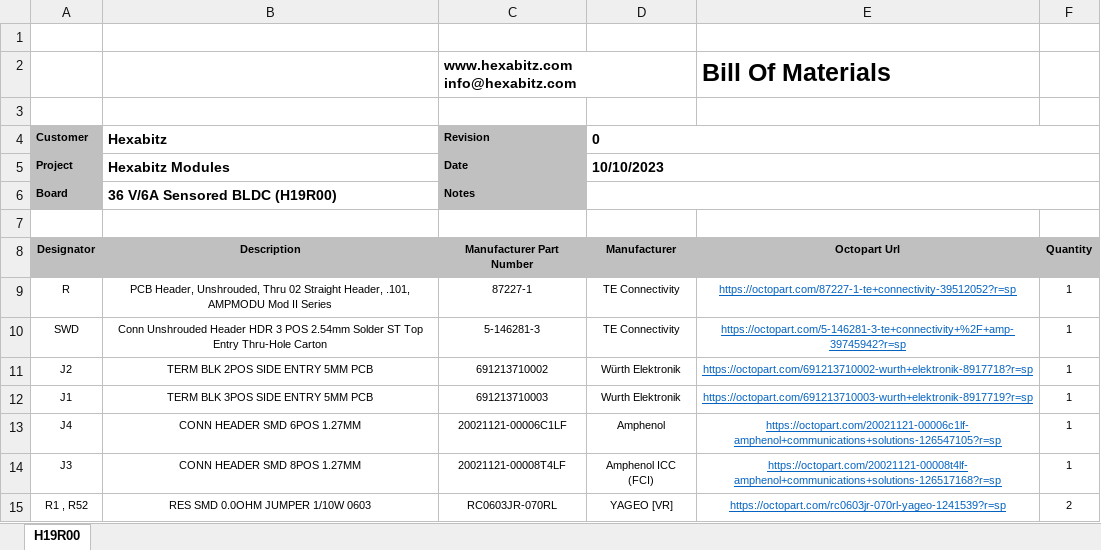
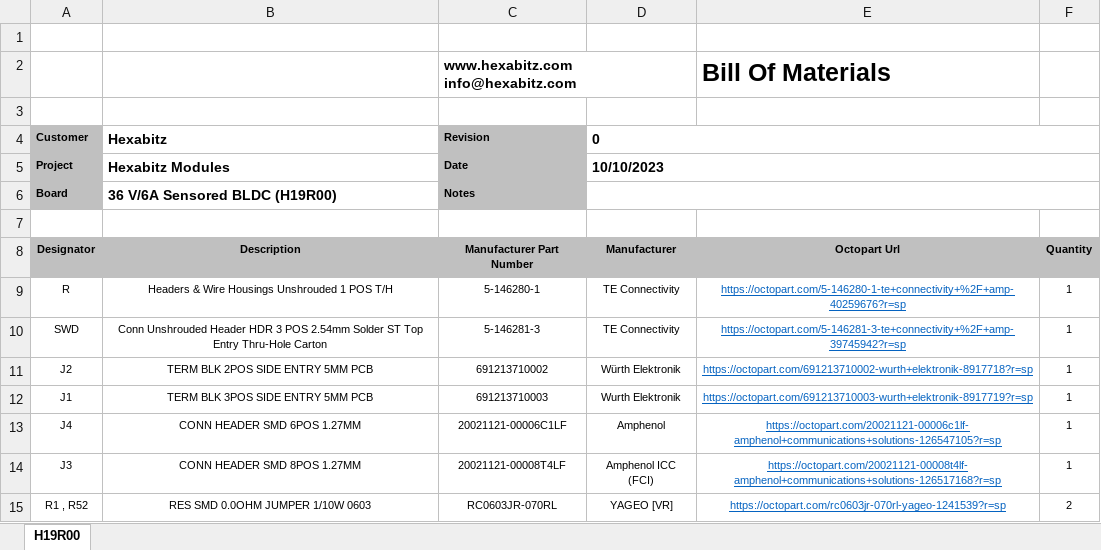
Before and after one commit to HexabitzPlatform/H19R0x-Hardware, an Excel workbook: H19R00/Released/BOM/H19R00.xlsx, sheet H19R00, drawn as a sheet; only a part is shown; values as stored, in another font and other column widths than the file's, no borders; charts and pictures not drawn; the diff names each change by its address in the sheet, - before the commit and + after, or states it on an @@ line.

```diff
--- a/H19R00/Released/BOM/H19R00.xlsx (sheet H19R00)
+++ b/H19R00/Released/BOM/H19R00.xlsx (sheet H19R00)
-B9 (Hexabitz): PCB Header, Unshrouded, Thru 02 Straight Header, .101, AMPMODU Mod II Series
+B9 (Hexabitz): Headers & Wire Housings Unshrouded 1 POS T/H
-C9 (Revision): 87227-1
+C9 (Revision): 5-146280-1
-E9: https://octopart.com/87227-1-te+connectivity-39512052?r=sp
+E9: https://octopart.com/5-146280-1-te+connectivity+%2F+amp-40259676?r=sp
```
Also changed, not shown: 2 other files.
